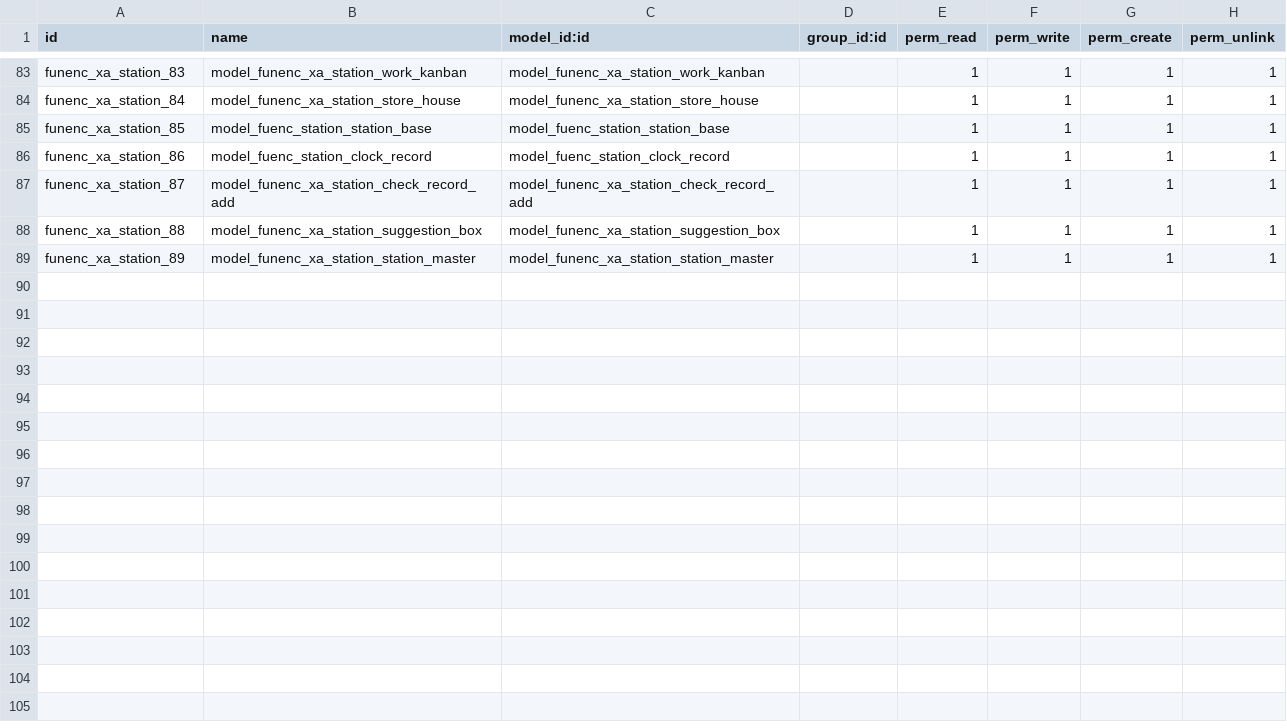
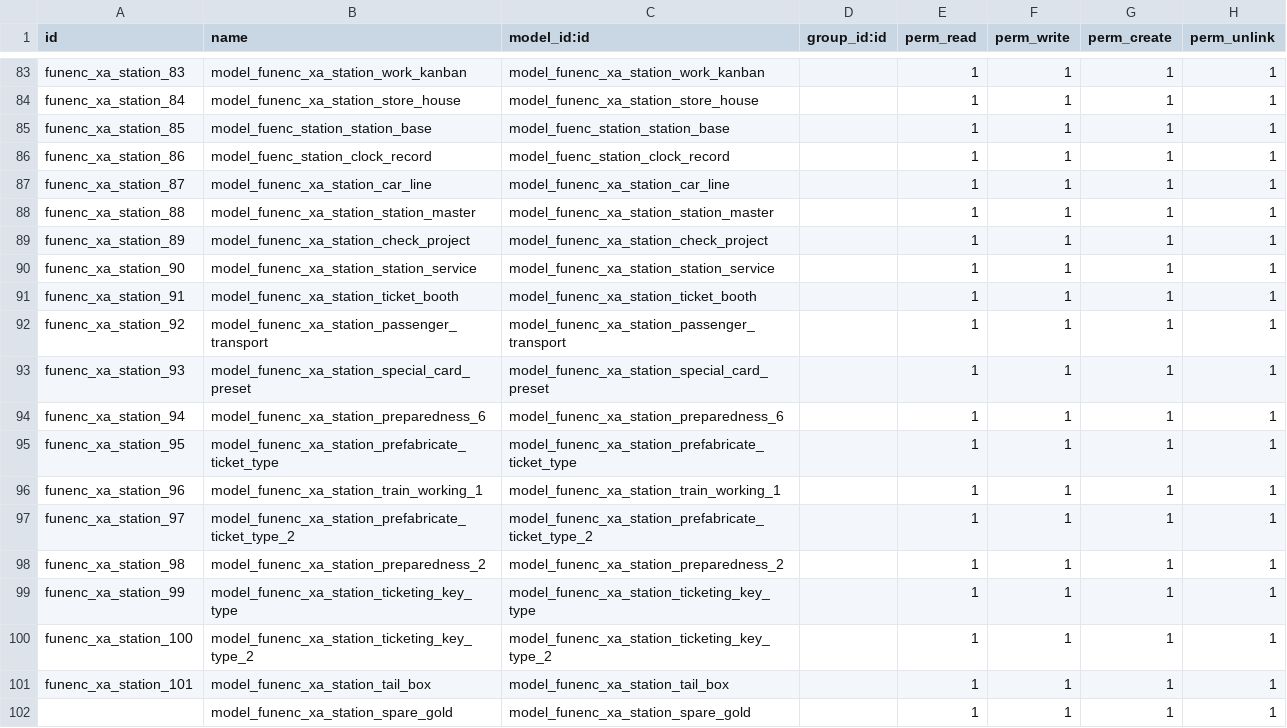
Before and after one commit to cdxfish/new_state, a CSV file: security/ir.model.access.csv, drawn as a sheet; only a part is shown, gaps mark what is left out.

```diff
--- a/security/ir.model.access.csv
+++ b/security/ir.model.access.csv
@@ -86,4 +86,17 @@ funenc_xa_station_85,model_fuenc_station_station_base,model_fuenc_station_statio
 funenc_xa_station_86,model_fuenc_station_clock_record,model_fuenc_station_clock_record,,1,1,1,1
-funenc_xa_station_87,model_funenc_xa_station_check_record_add,model_funenc_xa_station_check_record_add,,1,1,1,1
-funenc_xa_station_88,model_funenc_xa_station_suggestion_box,model_funenc_xa_station_suggestion_box,,1,1,1,1
-funenc_xa_station_89,model_funenc_xa_station_station_master,model_funenc_xa_station_station_master,,1,1,1,1
+funenc_xa_station_87,model_funenc_xa_station_car_line,model_funenc_xa_station_car_line,,1,1,1,1
+funenc_xa_station_88,model_funenc_xa_station_station_master,model_funenc_xa_station_station_master,,1,1,1,1
+funenc_xa_station_89,model_funenc_xa_station_check_project,model_funenc_xa_station_check_project,,1,1,1,1
+funenc_xa_station_90,model_funenc_xa_station_station_service,model_funenc_xa_station_station_service,,1,1,1,1
+funenc_xa_station_91,model_funenc_xa_station_ticket_booth,model_funenc_xa_station_ticket_booth,,1,1,1,1
+funenc_xa_station_92,model_funenc_xa_station_passenger_transport,model_funenc_xa_station_passenger_transport,,1,1,1,1
+funenc_xa_station_93,model_funenc_xa_station_special_card_preset,model_funenc_xa_station_special_card_preset,,1,1,1,1
+funenc_xa_station_94,model_funenc_xa_station_preparedness_6,model_funenc_xa_station_preparedness_6,,1,1,1,1
+funenc_xa_station_95,model_funenc_xa_station_prefabricate_ticket_type,model_funenc_xa_station_prefabricate_ticket_type,,1,1,1,1
+funenc_xa_station_96,model_funenc_xa_station_train_working_1,model_funenc_xa_station_train_working_1,,1,1,1,1
+funenc_xa_station_97,model_funenc_xa_station_prefabricate_ticket_type_2,model_funenc_xa_station_prefabricate_ticket_type_2,,1,1,1,1
+funenc_xa_station_98,model_funenc_xa_station_preparedness_2,model_funenc_xa_station_preparedness_2,,1,1,1,1
+funenc_xa_station_99,model_funenc_xa_station_ticketing_key_type,model_funenc_xa_station_ticketing_key_type,,1,1,1,1
+funenc_xa_station_100,model_funenc_xa_station_ticketing_key_type_2,model_funenc_xa_station_ticketing_key_type_2,,1,1,1,1
+funenc_xa_station_101,model_funenc_xa_station_tail_box,model_funenc_xa_station_tail_box,,1,1,1,1
+,model_funenc_xa_station_spare_gold,model_funenc_xa_station_spare_gold,,1,1,1,1
```
Also changed, not shown: 14 other files.
